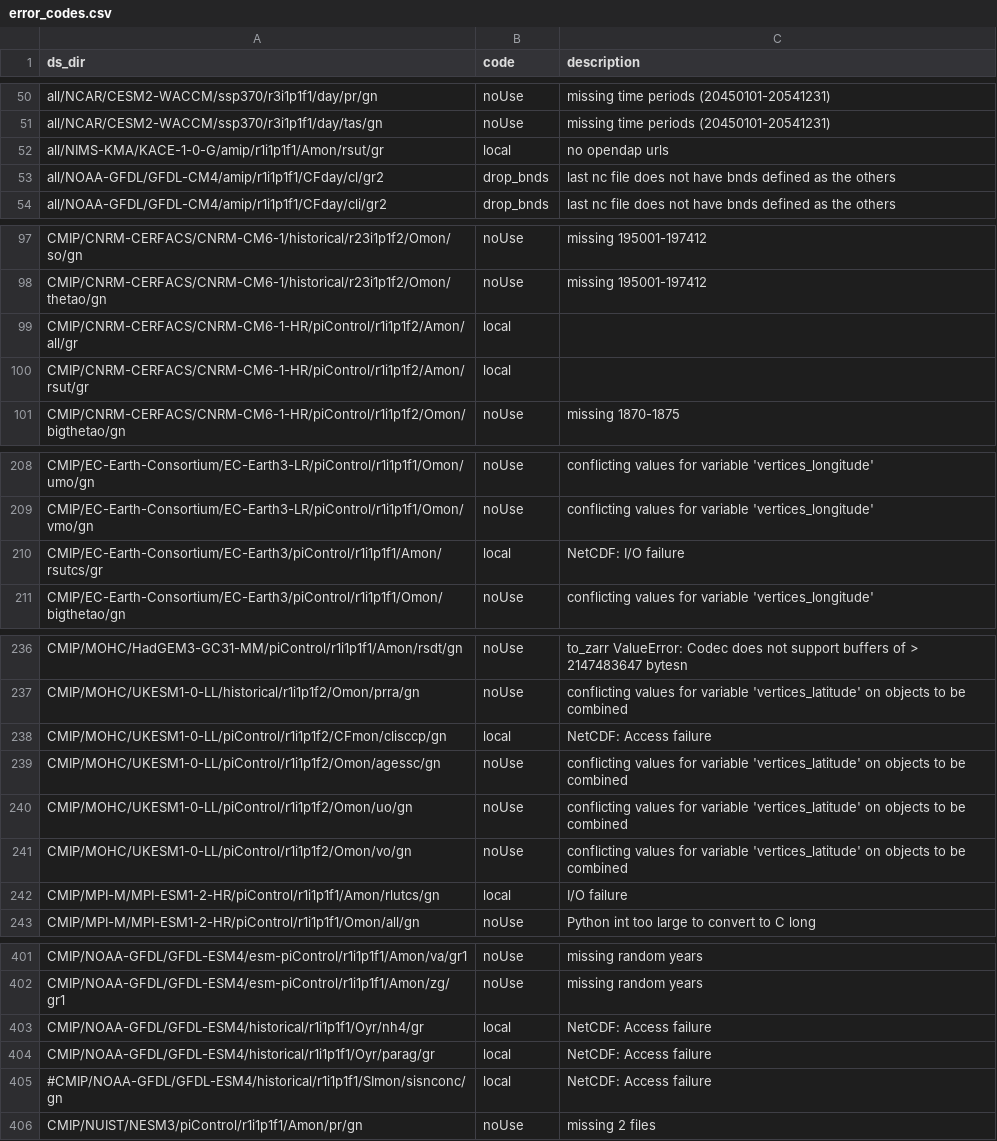
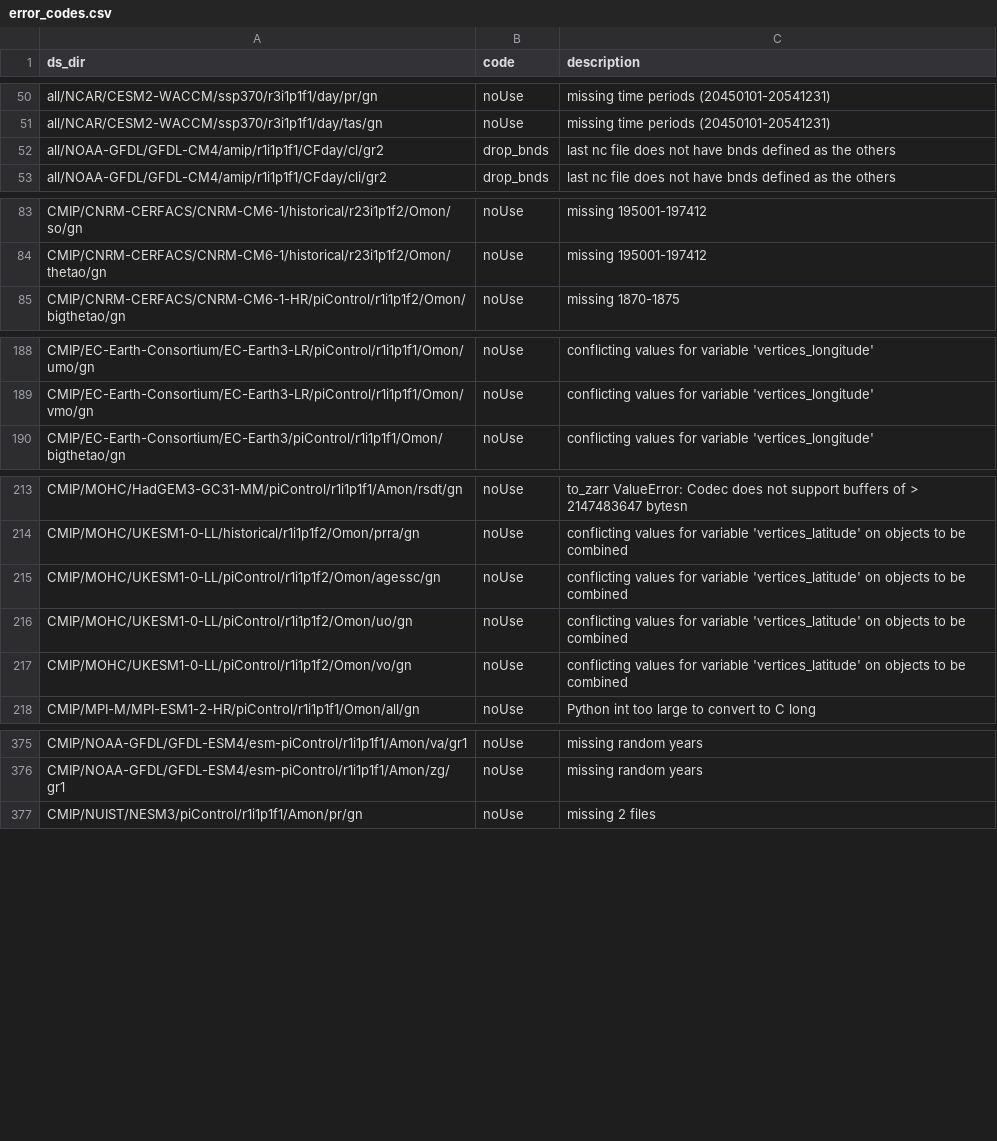
Before and after one commit to naomi-henderson/cmip6collect2, a CSV file: csv/error_codes.csv, drawn as a sheet; only a part is shown, gaps mark what is left out; the diff covers the shown part only.

```diff
--- a/csv/error_codes.csv
+++ b/csv/error_codes.csv
@@ -51,3 +51,2 @@ all/NCAR/CESM2-WACCM/ssp370/r3i1p1f1/day/pr/gn,noUse,missing time periods (20450
 all/NCAR/CESM2-WACCM/ssp370/r3i1p1f1/day/tas/gn,noUse,missing time periods (20450101-20541231)
-all/NIMS-KMA/KACE-1-0-G/amip/r1i1p1f1/Amon/rsut/gr,local,no opendap urls
 all/NOAA-GFDL/GFDL-CM4/amip/r1i1p1f1/CFday/cl/gr2,drop_bnds,last nc file does not have bnds defined as the others
@@ -98,4 +84,2 @@ CMIP/CNRM-CERFACS/CNRM-CM6-1/historical/r23i1p1f2/Omon/so/gn,noUse,missing 19500
 CMIP/CNRM-CERFACS/CNRM-CM6-1/historical/r23i1p1f2/Omon/thetao/gn,noUse,missing 195001-197412
-CMIP/CNRM-CERFACS/CNRM-CM6-1-HR/piControl/r1i1p1f2/Amon/all/gr,local,
-CMIP/CNRM-CERFACS/CNRM-CM6-1-HR/piControl/r1i1p1f2/Amon/rsut/gr,local,
 CMIP/CNRM-CERFACS/CNRM-CM6-1-HR/piControl/r1i1p1f2/Omon/bigthetao/gn,noUse,missing 1870-1875
@@ -209,3 +189,2 @@ CMIP/EC-Earth-Consortium/EC-Earth3-LR/piControl/r1i1p1f1/Omon/umo/gn,noUse,confl
 CMIP/EC-Earth-Consortium/EC-Earth3-LR/piControl/r1i1p1f1/Omon/vmo/gn,noUse,conflicting values for variable 'vertices_longitude'
-CMIP/EC-Earth-Consortium/EC-Earth3/piControl/r1i1p1f1/Amon/rsutcs/gr,local,NetCDF: I/O failure
 CMIP/EC-Earth-Consortium/EC-Earth3/piControl/r1i1p1f1/Omon/bigthetao/gn,noUse,conflicting values for variable 'vertices_longitude'
@@ -237,3 +214,2 @@ CMIP/MOHC/HadGEM3-GC31-MM/piControl/r1i1p1f1/Amon/rsdt/gn,noUse,to_zarr ValueErr
 CMIP/MOHC/UKESM1-0-LL/historical/r1i1p1f2/Omon/prra/gn,noUse,conflicting values for variable 'vertices_latitude' on objects to be combined
-CMIP/MOHC/UKESM1-0-LL/piControl/r1i1p1f2/CFmon/clisccp/gn,local,NetCDF: Access failure
 CMIP/MOHC/UKESM1-0-LL/piControl/r1i1p1f2/Omon/agessc/gn,noUse,conflicting values for variable 'vertices_latitude' on objects to be combined
@@ -241,3 +217,2 @@ CMIP/MOHC/UKESM1-0-LL/piControl/r1i1p1f2/Omon/uo/gn,noUse,conflicting values for
 CMIP/MOHC/UKESM1-0-LL/piControl/r1i1p1f2/Omon/vo/gn,noUse,conflicting values for variable 'vertices_latitude' on objects to be combined
-CMIP/MPI-M/MPI-ESM1-2-HR/piControl/r1i1p1f1/Amon/rlutcs/gn,local,I/O failure
 CMIP/MPI-M/MPI-ESM1-2-HR/piControl/r1i1p1f1/Omon/all/gn,noUse,Python int too large to convert to C long
@@ -402,5 +376,2 @@ CMIP/NOAA-GFDL/GFDL-ESM4/esm-piControl/r1i1p1f1/Amon/va/gr1,noUse,missing random
 CMIP/NOAA-GFDL/GFDL-ESM4/esm-piControl/r1i1p1f1/Amon/zg/gr1,noUse,missing random years
-CMIP/NOAA-GFDL/GFDL-ESM4/historical/r1i1p1f1/Oyr/nh4/gr,local,NetCDF: Access failure
-CMIP/NOAA-GFDL/GFDL-ESM4/historical/r1i1p1f1/Oyr/parag/gr,local,NetCDF: Access failure
-#CMIP/NOAA-GFDL/GFDL-ESM4/historical/r1i1p1f1/SImon/sisnconc/gn,local,NetCDF: Access failure
 CMIP/NUIST/NESM3/piControl/r1i1p1f1/Amon/pr/gn,noUse,missing 2 files
```
Also changed, not shown: 1 added row and 20 removed rows elsewhere in this file, 2 other files.
